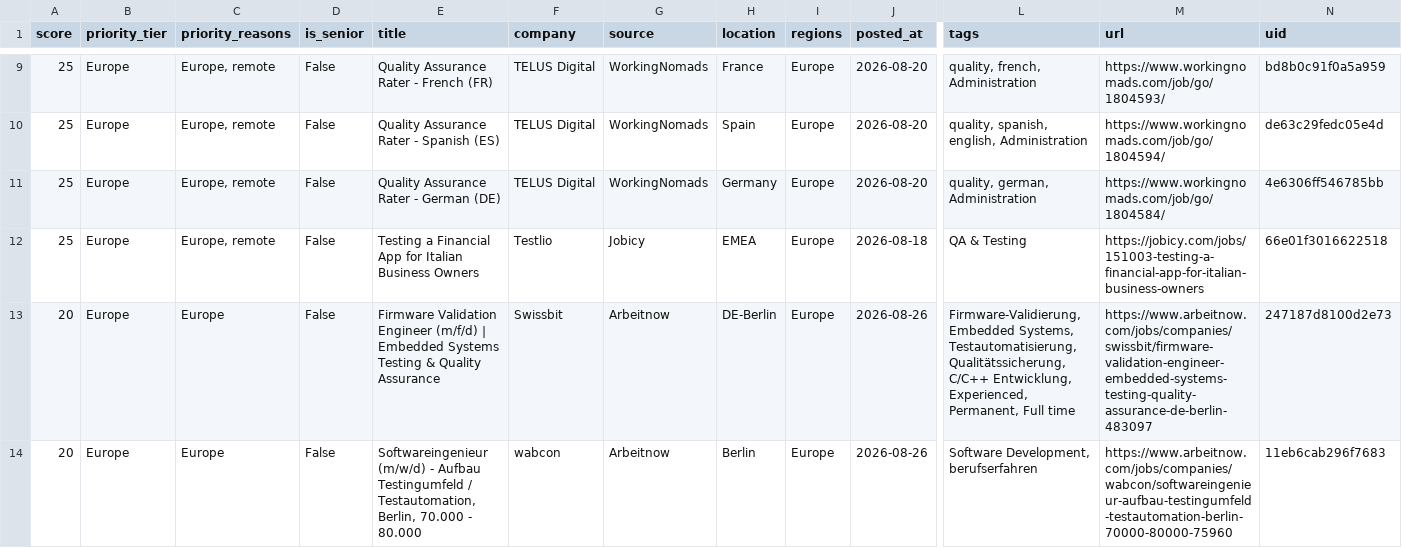
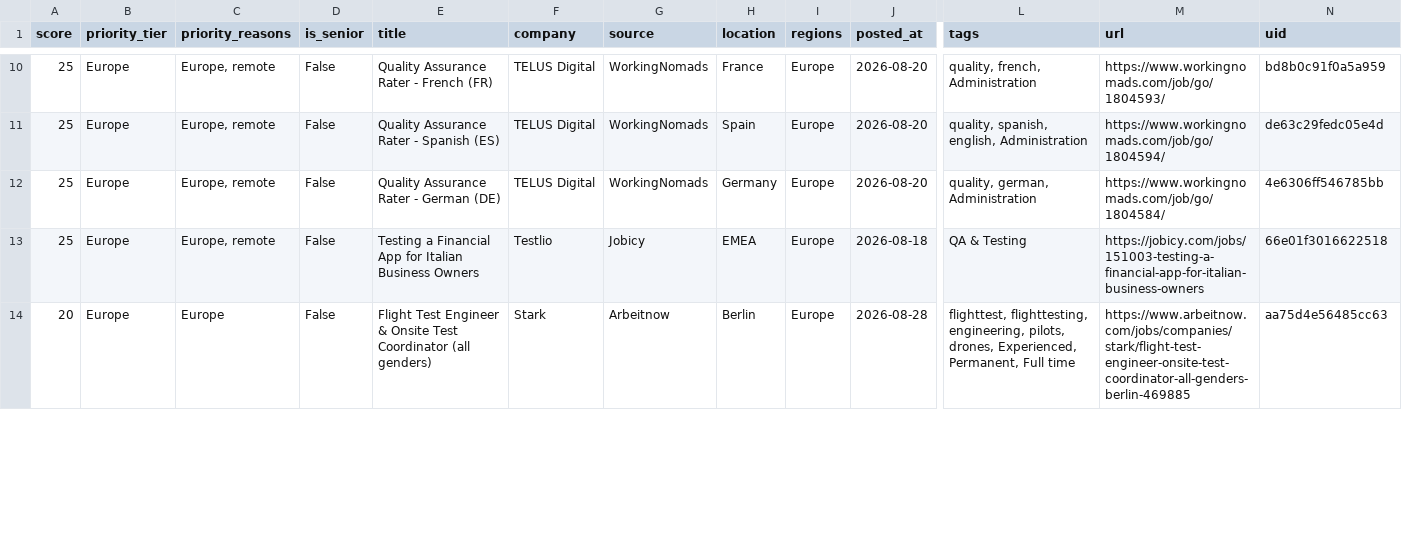
Before and after one commit to alif16syafri/job-scanner, a CSV file: output/qa_jobs.csv, drawn as a sheet; only a part is shown, gaps mark what is left out; removed rows and columns are numbered as before the commit, all else as after; rows hold the shown columns only; the diff covers the shown part only; the diff names each change by its address in the sheet, - before the commit and + after, or states it on an @@ line.

```diff
--- a/output/qa_jobs.csv
+++ b/output/qa_jobs.csv
-row 13: 20 | Europe | Europe | False | Firmware Validation Engineer (m/f/d) | Embedded Systems Testing & Quality Assurance | Swissbit | Arbeitnow | DE-Berlin | Europe | 2026-08-26 | Firmware-Validierung, Embedded Systems, Testautomatisierung, Qualitätssicherung, C/C++ Entwicklung, Experienced, Permanent, Full time | https://www.arbeitnow.com/jobs/companies/swissbit/firmware-validation-engineer-embedded-systems-testing-quality-assurance-de-berlin-483097 | 247187d8100d2e73
-E14 (title): Softwareingenieur (m/w/d) - Aufbau Testingumfeld / Testautomation, Berlin, 70.000 - 80.000
+E14 (title): Flight Test Engineer & Onsite Test Coordinator (all genders)
-F14 (company): wabcon
+F14 (company): Stark
-J14 (posted_at): 2026-08-26
+J14 (posted_at): 2026-08-28
-L14 (tags): Software Development, berufserfahren
+L14 (tags): flighttest, flighttesting, engineering, pilots, drones, Experienced, Permanent, Full time
-M14 (url): https://www.arbeitnow.com/jobs/companies/wabcon/softwareingenieur-aufbau-testingumfeld-testautomation-berlin-70000-80000-75960
+M14 (url): https://www.arbeitnow.com/jobs/companies/stark/flight-test-engineer-onsite-test-coordinator-all-genders-berlin-469885
-N14 (uid): 11eb6cab296f7683
+N14 (uid): aa75d4e56485cc63
```
Also changed, not shown: 2 added rows, 9 removed rows and 28 edited cells elsewhere in this file, 2 other files.
